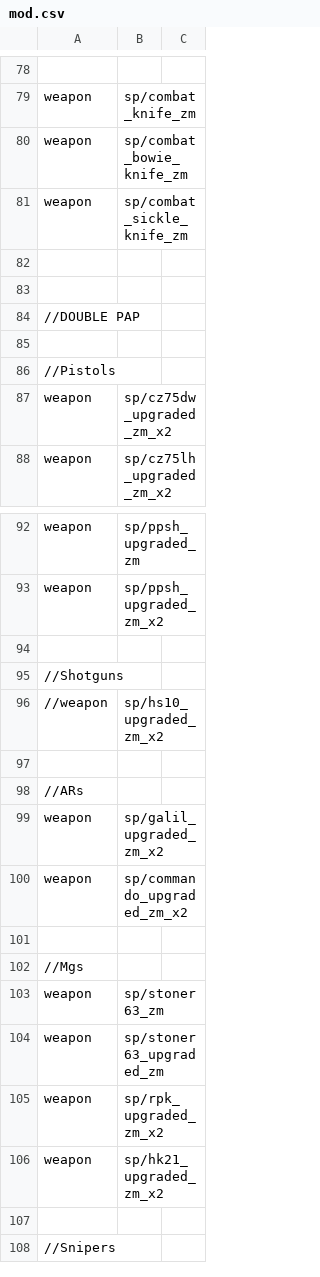
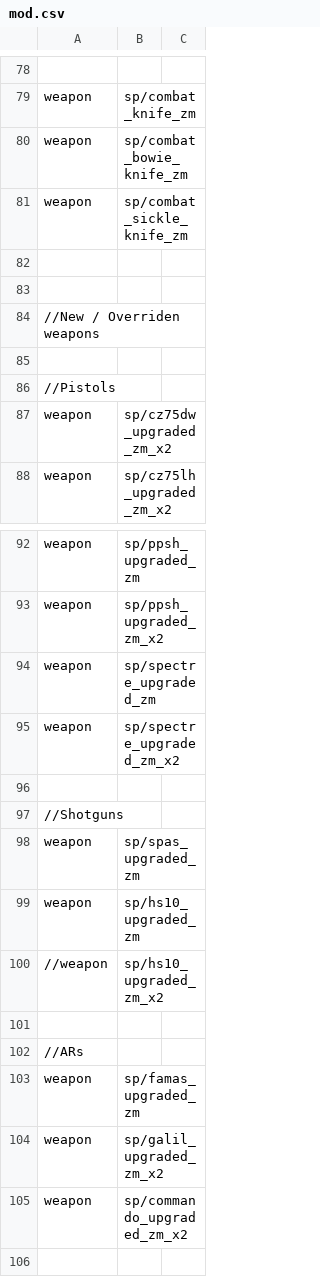
Before and after one commit to jhw2167/BO1-Reimagined-hotfitx, a CSV file: mod.csv, drawn as a sheet; only a part is shown, gaps mark what is left out; the shorter side is filled out with more unchanged rows.

Commit message:
-Added special bonus to famas upgraded so it regenerates ammo over time - Edited Famas weapon to hold more ammo - Added special bonus to spas upgraded so it cycles random ammo bonus types on payload

```diff
--- a/mod.csv
+++ b/mod.csv
@@ -83,3 +83,3 @@ weapon,sp/combat_sickle_knife_zm
 
-//DOUBLE PAP
+//New / Overriden weapons
 
@@ -93,4 +93,8 @@ weapon,sp/ppsh_upgraded_zm
 weapon,sp/ppsh_upgraded_zm_x2
+weapon,sp/spectre_upgraded_zm
+weapon,sp/spectre_upgraded_zm_x2
 
 //Shotguns
+weapon,sp/spas_upgraded_zm
+weapon,sp/hs10_upgraded_zm
 //weapon,sp/hs10_upgraded_zm_x2
@@ -98,2 +102,3 @@ weapon,sp/ppsh_upgraded_zm_x2
 //ARs
+weapon,sp/famas_upgraded_zm
 weapon,sp/galil_upgraded_zm_x2
```
Also changed, not shown: 5 other files.
